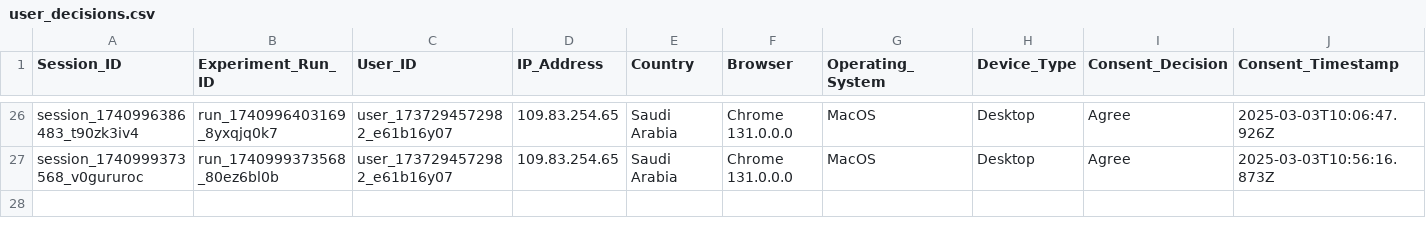
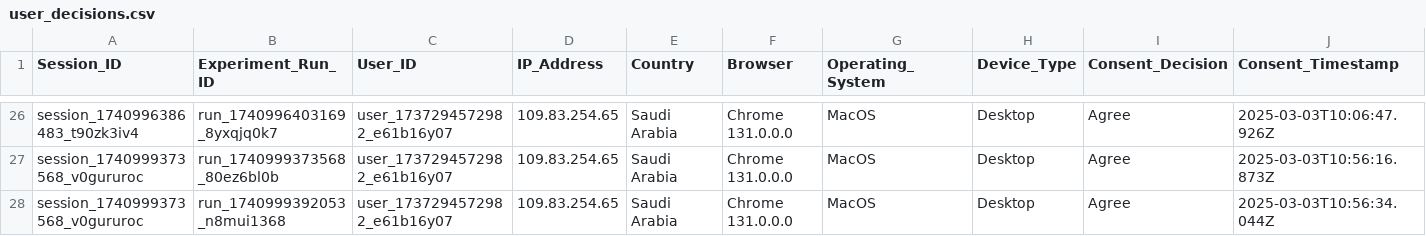
Before and after one commit to MARAM701/tracking-server, a CSV file: data/user_decisions.csv, drawn as a sheet; only a part is shown, gaps mark what is left out; rows hold the shown columns only; the diff names each change by its address in the sheet, - before the commit and + after, or states it on an @@ line.

Commit message:
Update tracking data

```diff
--- a/data/user_decisions.csv
+++ b/data/user_decisions.csv
+row 28: session_1740999373568_v0gururoc | run_1740999392053_n8mui1368 | user_1737294572982_e61b16y07 | 109.83.254.65 | Saudi Arabia | Chrome 131.0.0.0 | MacOS | Desktop | Agree | 2025-03-03T10:56:34.044Z
```
